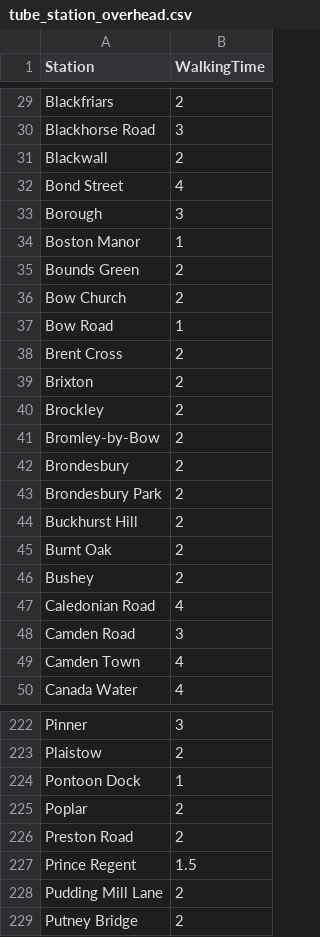
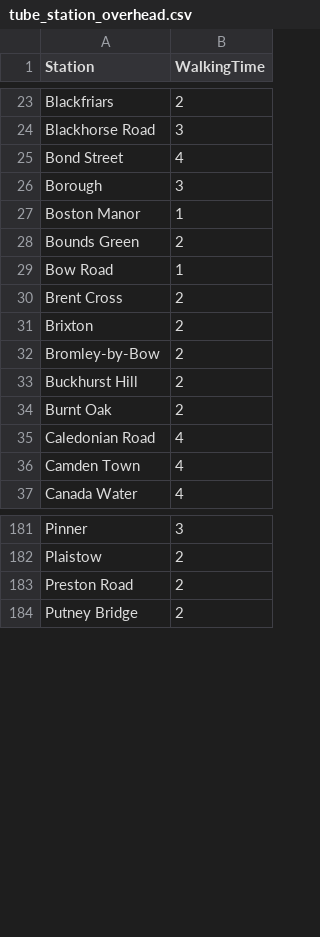
Before and after one commit to thrburnell/c3gp, a CSV file: algorithm/src/data/tube_station_overhead.csv, drawn as a sheet; only a part is shown, gaps mark what is left out; the diff covers the shown part only; the diff names each change by its address in the sheet, - before the commit and + after, or states it on an @@ line.

Commit message:
Modified Dijkstra outputs data properly now

```diff
--- a/algorithm/src/data/tube_station_overhead.csv
+++ b/algorithm/src/data/tube_station_overhead.csv
-row 31: Blackwall | 2
-row 36: Bow Church | 2
-row 40: Brockley | 2
-row 42: Brondesbury | 2
-row 43: Brondesbury Park | 2
-row 46: Bushey | 2
-row 48: Camden Road | 3
-row 224: Pontoon Dock | 1
-row 225: Poplar | 2
-row 227: Prince Regent | 1.5
-row 228: Pudding Mill Lane | 2
```
Also changed, not shown: 51 removed rows and 1 edited cell elsewhere in this file, 2 other files.
